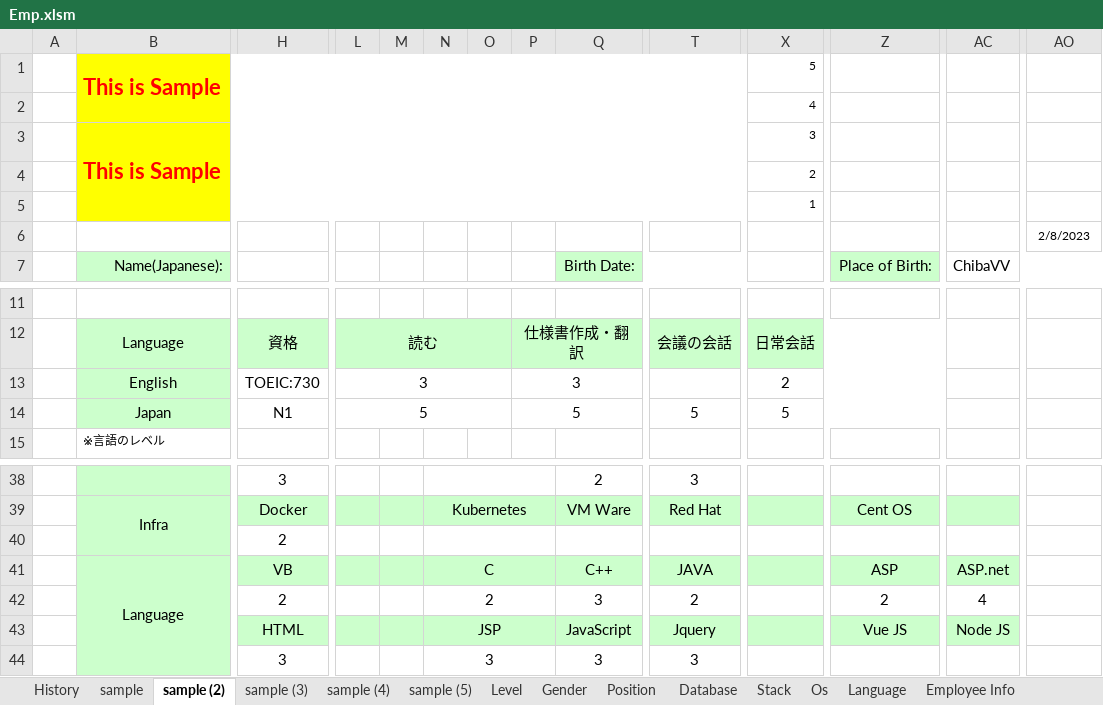
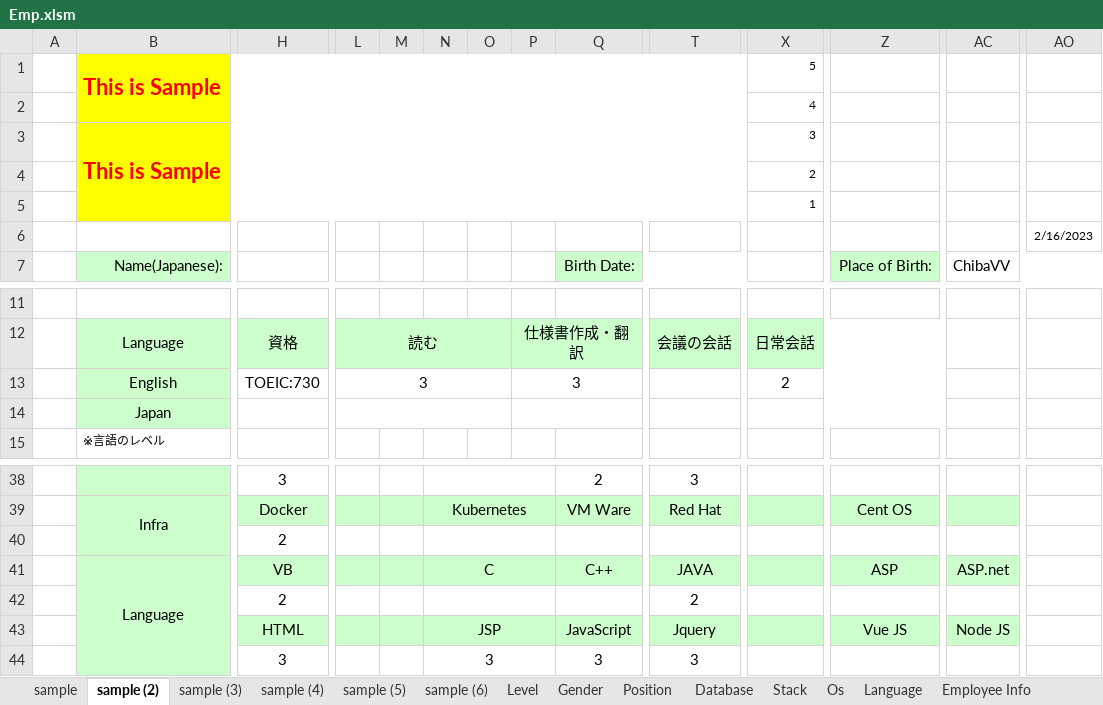
Before and after one commit to Kunz7533/Demo_PBI, an Excel workbook: Emp.xlsm, sheet sample (2), drawn as a sheet; only a part is shown, gaps mark what is left out; values as stored, in another font and other column widths than the file's, no borders; removed rows and columns are numbered as before the commit, all else as after; rows hold the shown columns only; the diff names each change by its address in the sheet, - before the commit and + after, or states it on an @@ line.

```diff
--- a/Emp.xlsm (sheet sample (2))
+++ b/Emp.xlsm (sheet sample (2))
-sheet tab: History
+sheet tab: sample (6)
-AO6: 2/8/2023
+AO6: 2/16/2023
-row 14:  | Japan | N1 | 5 |  |  |  | 5 |  | 5 | 5
+row 14:  | Japan
-N42: 2
+N42: (empty)
-Q42: 3
+Q42: (empty)
-Z42: 2
+Z42: (empty)
-AC42: 4
+AC42: (empty)
```
Also changed, not shown: sheet Database, sheet Stack, sheet Os, sheet Language, sheet Employee Info, sheet sample (5), 3 more sheets, 4 other files.
